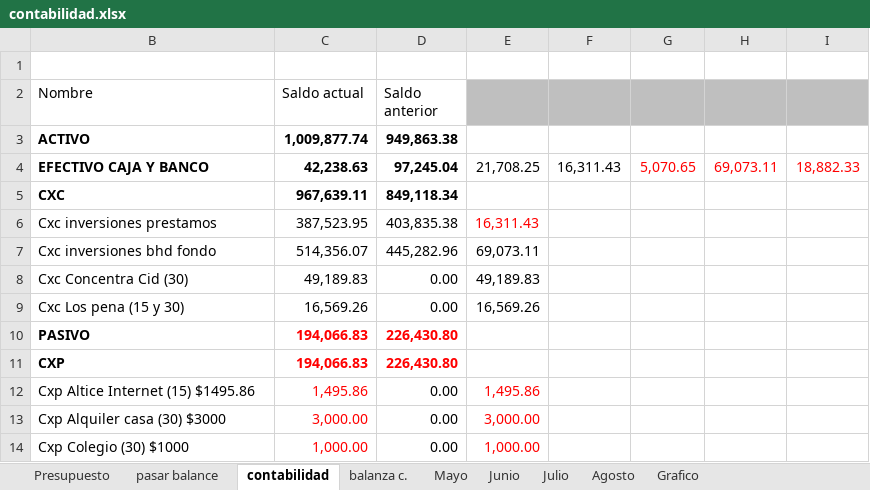
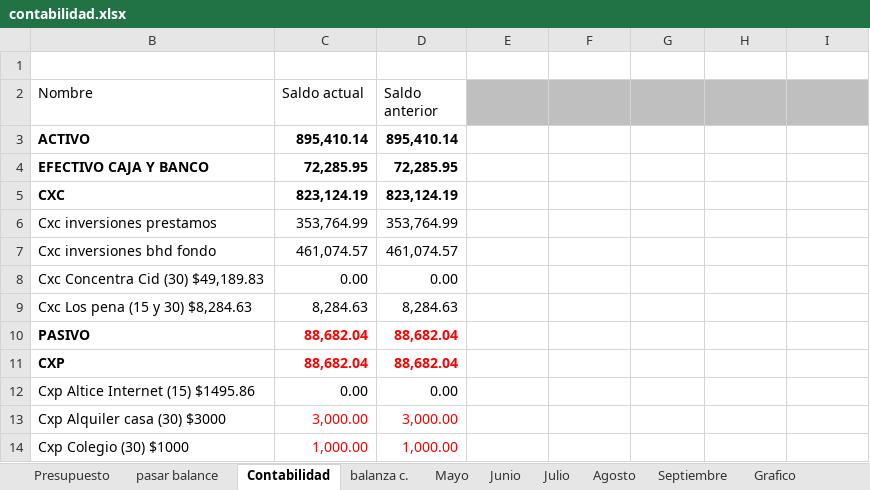
Before and after one commit to Adelson-org/utilitario, an Excel workbook: Contabilidad/contabilidad.xlsx, sheet Contabilidad, drawn as a sheet; only a part is shown; values as stored, in another font and other column widths than the file's, no borders; table styles not drawn; removed rows and columns are numbered as before the commit, all else as after; the diff covers the shown part only; the diff names each change by its address in the sheet, - before the commit and + after, or states it on an @@ line.

```diff
--- a/Contabilidad/contabilidad.xlsx (sheet Contabilidad)
+++ b/Contabilidad/contabilidad.xlsx (sheet Contabilidad)
-sheet tab: contabilidad
+sheet tab: Contabilidad
+sheet tab: Septiembre
-C3 (Saldo actual): 1,009,877.74
+C3 (Saldo actual): 895,410.14
-D3 (Saldo anterior): 949,863.38
+D3 (Saldo anterior): 895,410.14
-C4 (Saldo actual): 42,238.63
+C4 (Saldo actual): 72,285.95
-D4 (Saldo anterior): 97,245.04
+D4 (Saldo anterior): 72,285.95
-E4: 21,708.25
+E4: (empty)
-F4: 16,311.43
+F4: (empty)
-G4: 5,070.65
+G4: (empty)
-H4: 69,073.11
+H4: (empty)
-I4: 18,882.33
+I4: (empty)
-C5 (Saldo actual): 967,639.11
+C5 (Saldo actual): 823,124.19
-D5 (Saldo anterior): 849,118.34
+D5 (Saldo anterior): 823,124.19
-C6 (Saldo actual): 387,523.95
+C6 (Saldo actual): 353,764.99
-D6 (Saldo anterior): 403,835.38
+D6 (Saldo anterior): 353,764.99
-E6: 16,311.43
+E6: (empty)
-C7 (Saldo actual): 514,356.07
+C7 (Saldo actual): 461,074.57
-D7 (Saldo anterior): 445,282.96
+D7 (Saldo anterior): 461,074.57
-E7: 69,073.11
+E7: (empty)
-row 8: Cxc Concentra Cid (30) | 49,189.83 | 0.00 | 49,189.83
-row 9: Cxc Los pena (15 y 30) | 16,569.26 | 0.00 | 16,569.26
+row 8: Cxc Concentra Cid (30) $49,189.83 | 0.00 | 0.00
+row 9: Cxc Los pena (15 y 30) $8,284.63 | 8,284.63 | 8,284.63
-C10:C11 (Saldo actual): 194,066.83
+C10:C11 (Saldo actual): 88,682.04
-D10:D11 (Saldo anterior): 226,430.80
+D10:D11 (Saldo anterior): 88,682.04
-C12 (Saldo actual): 1,495.86
+C12 (Saldo actual): 0.00
-C12 text colour: #FF0000
+C12 text colour: black
-E12: 1,495.86
+E12: (empty)
-D13 (Saldo anterior): 0.00
+D13 (Saldo anterior): 3,000.00
-D13:D14 text colour: black
+D13:D14 text colour: #FF0000
-E13: 3,000.00
+E13: (empty)
-D14 (Saldo anterior): 0.00
+D14 (Saldo anterior): 1,000.00
-E14: 1,000.00
+E14: (empty)
```
Also changed, not shown: 4 added rows, 4 removed rows, 18 edited cells and cell formats elsewhere in this sheet, sheet Presupuesto, sheet balanza c., sheet Grafico, charts or pictures, 4 other files.
